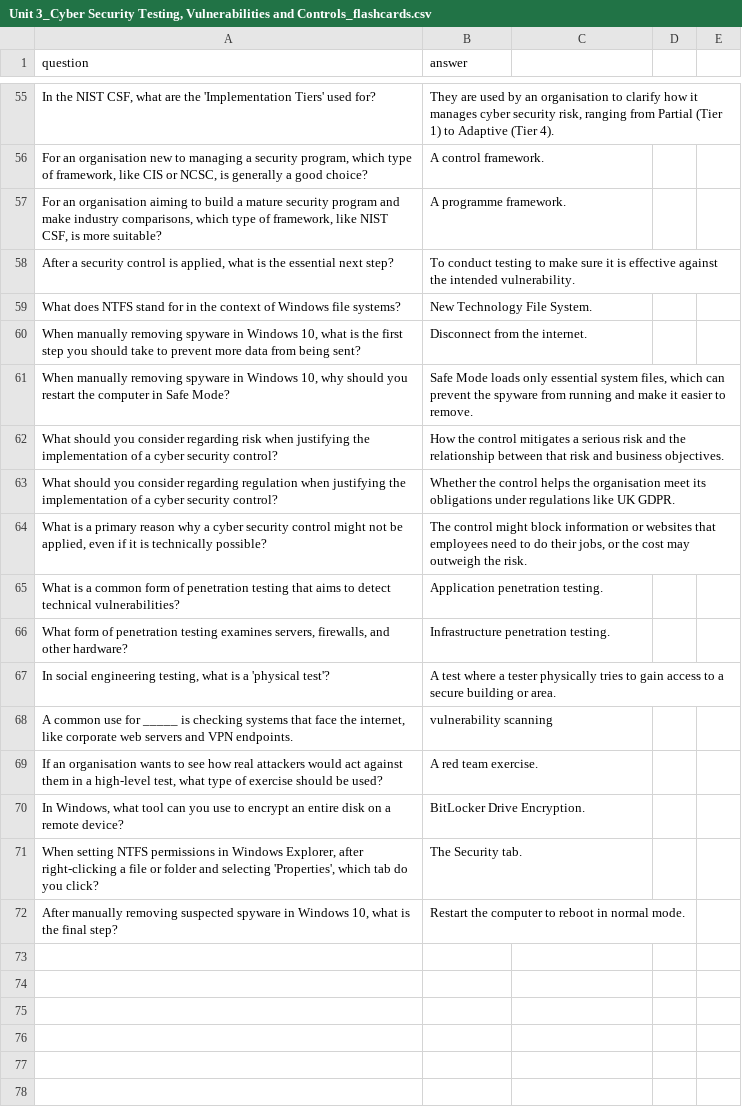
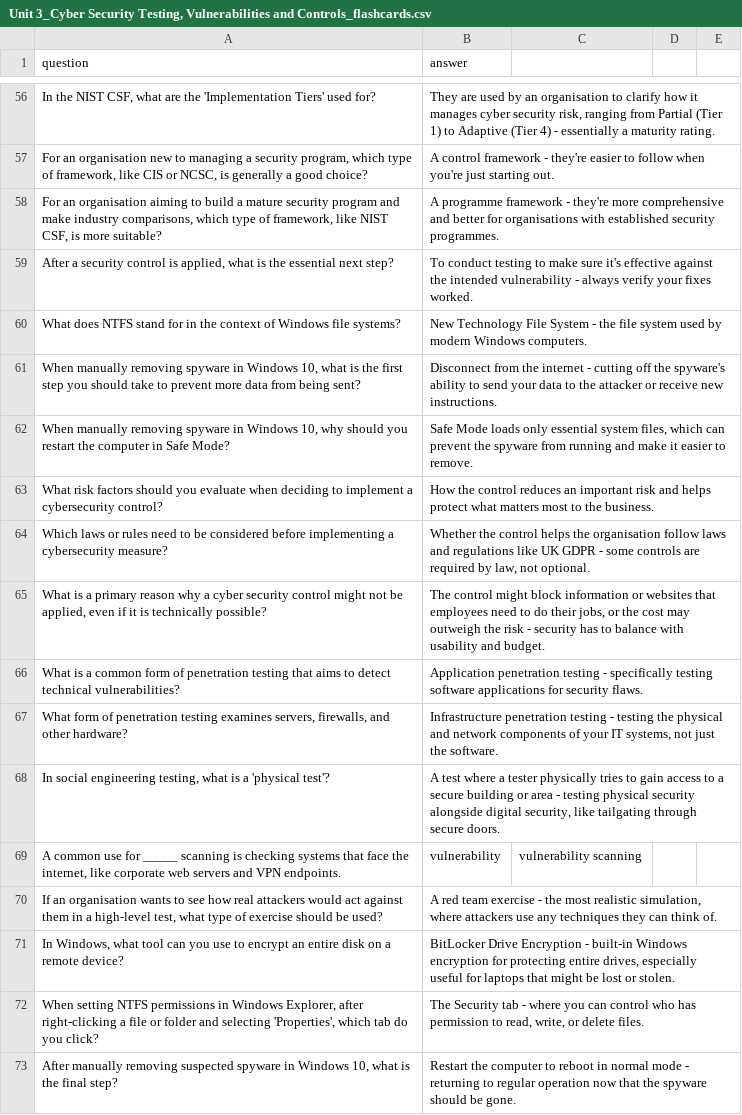
Before and after one commit to PatrycjaOosthuizen/NCFE-L3-cybersecurity, a CSV file: cybersecurity/Unit 3_Cyber Security Testing, Vulnerabilities and Controls_flashcards.csv, drawn as a sheet; only a part is shown, gaps mark what is left out; removed rows and columns are numbered as before the commit, all else as after; the diff covers the shown part only; the diff names each change by its address in the sheet, - before the commit and + after, or states it on an @@ line.

Commit message:
Improve Unit 3 flashcards questions and answers

```diff
--- a/cybersecurity/Unit 3_Cyber Security Testing, Vulnerabilities and Controls_flashcards.csv
+++ b/cybersecurity/Unit 3_Cyber Security Testing, Vulnerabilities and Controls_flashcards.csv
-B56 (answer): …Adaptive (Tier 4).
+B56 (answer): …Adaptive (Tier 4) - essentially a maturity rating.
-B57 (answer): A control framework.
+B57 (answer): A control framework - they're easier to follow when you're just starting out.
-B58 (answer): A programme framework.
+B58 (answer): A programme framework - they're more comprehensive and better for organisations with established security programmes.
-B59 (answer): …make sure it is effective against the intended vulnerability.
+B59 (answer): …make sure it's effective against the intended vulnerability - always verify your fixes worked.
-B60 (answer): …Technology File System.
+B60 (answer): …Technology File System - the file system used by modern Windows computers.
-B61 (answer): …from the internet.
+B61 (answer): …from the internet - cutting off the spyware's ability to send your data to the attacker or receive new instructions.
-A63 (question): What should you consider regarding risk when justifying the implementation of a cyber security control?
+A63 (question): What risk factors should you evaluate when deciding to implement a cybersecurity control?
-B63 (answer): …the control mitigates a serious risk and the relationship between that risk and business objectives.
+B63 (answer): …the control reduces an important risk and helps protect what matters most to the business.
-row 63: What should you consider regarding regulation when justifying the implementation of a cyber security control? | Whether the control helps the organisation meet its obligations under regulations like UK GDPR.
+row 64: Which laws or rules need to be considered before implementing a cybersecurity measure? | Whether the control helps the organisation follow laws and regulations like UK GDPR - some controls are required by law, not optional.
-B65 (answer): …outweigh the risk.
+B65 (answer): …outweigh the risk - security has to balance with usability and budget.
-B66 (answer): Application penetration testing.
+B66 (answer): Application penetration testing - specifically testing software applications for security flaws.
-B67 (answer): Infrastructure penetration testing.
+B67 (answer): Infrastructure penetration testing - testing the physical and network components of your IT systems, not just the software.
-B68 (answer): …building or area.
+B68 (answer): …building or area - testing physical security alongside digital security, like tailgating through secure doors.
-row 68: A common use for _____ is checking systems that face the internet, like corporate web servers and VPN endpoints. | vulnerability scanning
+row 69: A common use for _____ scanning is checking systems that face the internet, like corporate web servers and VPN endpoints. | vulnerability | vulnerability scanning
-B70 (answer): …red team exercise.
+B70 (answer): …red team exercise - the most realistic simulation, where attackers use any techniques they can think of.
-B71 (answer): BitLocker Drive Encryption.
+B71 (answer): BitLocker Drive Encryption - built-in Windows encryption for protecting entire drives, especially useful for laptops that might be lost or stolen.
-B72 (answer): The Security tab.
+B72 (answer): The Security tab - where you can control who has permission to read, write, or delete files.
-B73 (answer): …in normal mode.
+B73 (answer): …in normal mode - returning to regular operation now that the spyware should be gone.
```
Also changed, not shown: 3 added rows, 2 removed rows and 49 edited cells elsewhere in this file, 1 other file.
